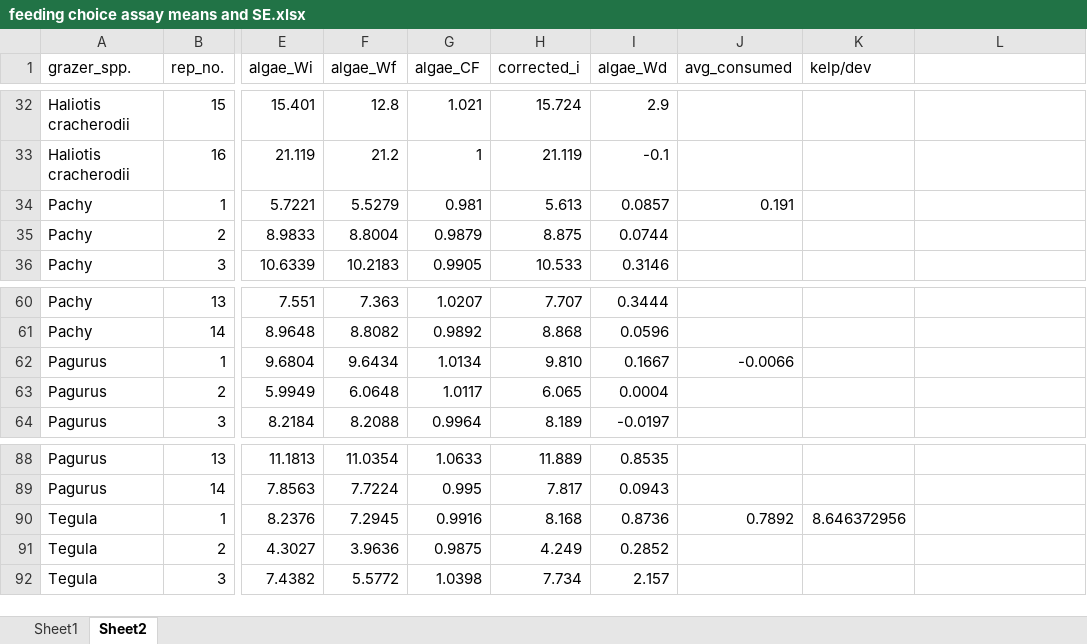
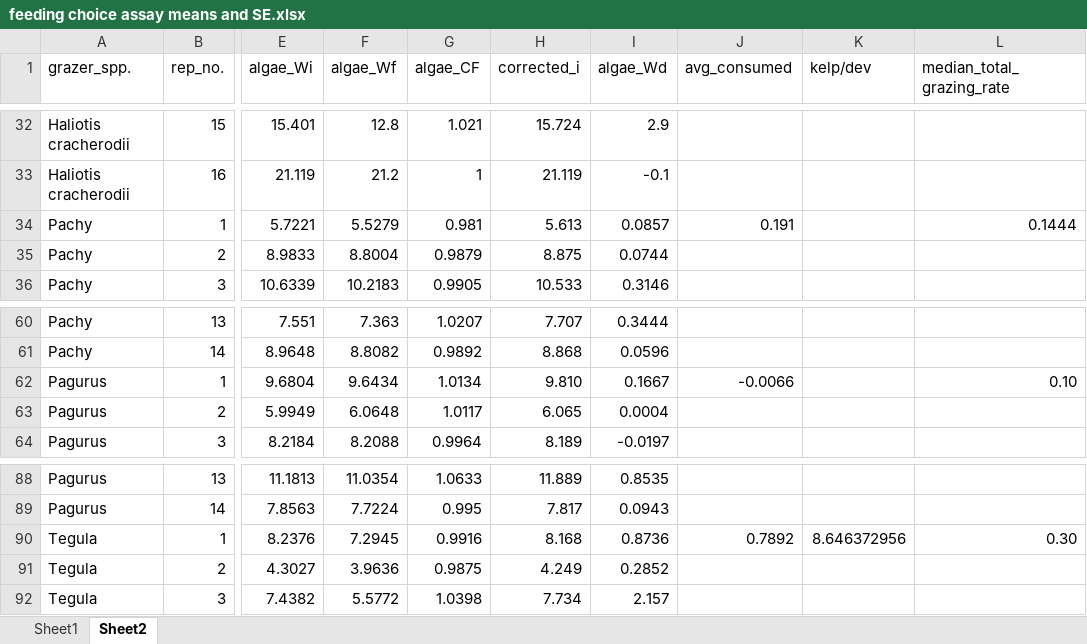
Before and after one commit to ricdesantiago/Invasive_wrack, an Excel workbook: feeding choice assay means and SE.xlsx, sheet Sheet2, drawn as a sheet; only a part is shown, gaps mark what is left out; values as stored, in another font and other column widths than the file's, no borders; the diff names each change by its address in the sheet, - before the commit and + after, or states it on an @@ line.

```diff
--- a/feeding choice assay means and SE.xlsx (sheet Sheet2)
+++ b/feeding choice assay means and SE.xlsx (sheet Sheet2)
-L1: (empty)
+L1: median_total_grazing_rate
-L34 (median_total_grazing_rate): (empty)
+L34 (median_total_grazing_rate): 0.1444
-L62 (median_total_grazing_rate): (empty)
+L62 (median_total_grazing_rate): 0.10
-L90 (median_total_grazing_rate): (empty)
+L90 (median_total_grazing_rate): 0.30
```
Also changed, not shown: 3 other files.
